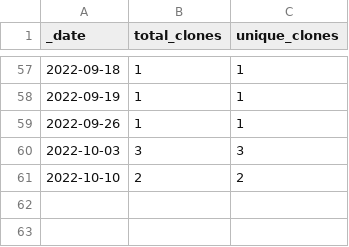
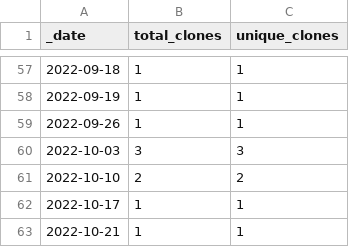
Before and after one commit to roberts-farm-of-ideas/12, a CSV file: traffic/clones.csv, drawn as a sheet; only a part is shown, gaps mark what is left out; the diff names each change by its address in the sheet, - before the commit and + after, or states it on an @@ line.

Commit message:
GitHub traffic

```diff
--- a/traffic/clones.csv
+++ b/traffic/clones.csv
+row 62: 2022-10-17 | 1 | 1
+row 63: 2022-10-21 | 1 | 1
```
Also changed, not shown: 1 other file.
